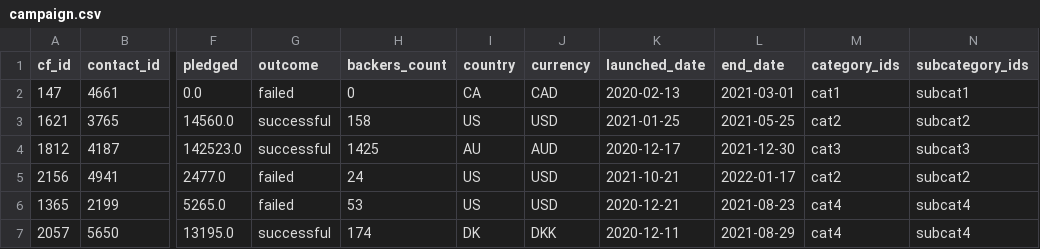
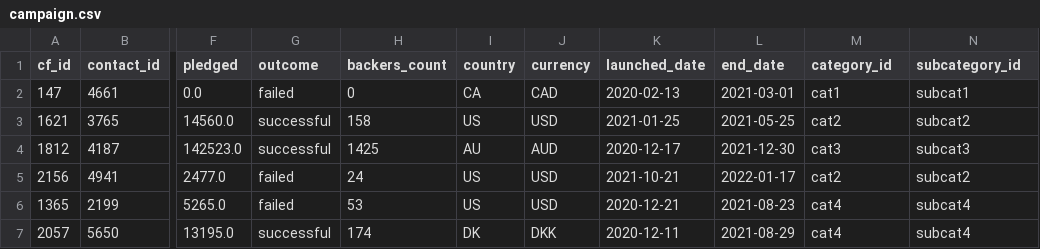
Before and after one commit to Vang59/Crowdfunding_ETL, a CSV file: Resources/campaign.csv, drawn as a sheet; only a part is shown, gaps mark what is left out; the diff names each change by its address in the sheet, - before the commit and + after, or states it on an @@ line.

```diff
--- a/Resources/campaign.csv
+++ b/Resources/campaign.csv
-M1: category_ids
+M1: category_id
-N1: subcategory_ids
+N1: subcategory_id
```
Also changed, not shown: Resources/subcategory.csv, 2 other files.
